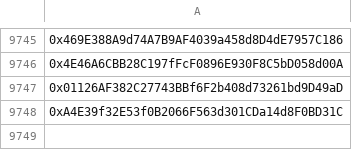
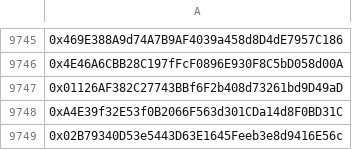
Before and after one commit to mx1000m/MyFiles, a CSV file: wallet.csv, drawn as a sheet; only a part is shown, gaps mark what is left out; the diff names each change by its address in the sheet, - before the commit and + after, or states it on an @@ line.

Commit message:
Update wallet.csv

```diff
--- a/wallet.csv
+++ b/wallet.csv
+row 9749: 0x02B79340D53e5443D63E1645Feeb3e8d9416E56c
```
